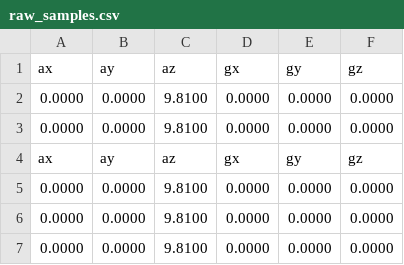
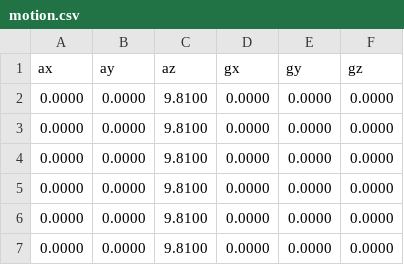
Before and after one commit to Subha248/edge-ai-imu-denoiser, a CSV file: datasets/motion.csv (was datasets/raw_samples.csv), drawn as a sheet; only a part is shown; the shorter side is filled out with more unchanged rows.

Commit message:
Update and rename raw_samples.csv to motion.csv

```diff
--- a/datasets/raw_samples.csv
+++ b/datasets/motion.csv
@@ -3,3 +3,2 @@ ax,ay,az,gx,gy,gz
 0.0000,0.0000,9.8100,0.0000,0.0000,0.0000
-ax,ay,az,gx,gy,gz
 0.0000,0.0000,9.8100,0.0000,0.0000,0.0000
```
